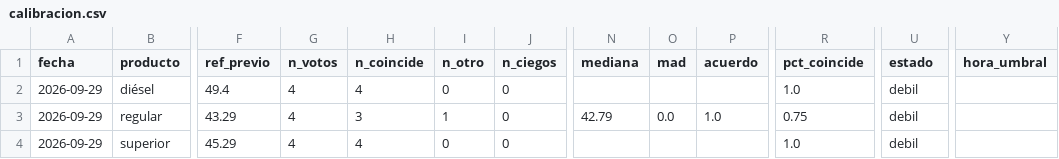
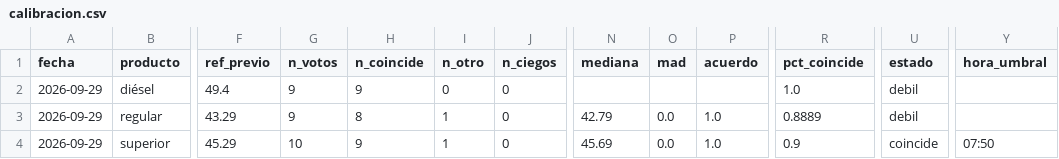
Before and after one commit to yartoorsdar/gasolina-gt, a CSV file: data/db/calibracion.csv, drawn as a sheet; only a part is shown, gaps mark what is left out; the diff names each change by its address in the sheet, - before the commit and + after, or states it on an @@ line.

```diff
--- a/data/db/calibracion.csv
+++ b/data/db/calibracion.csv
-G2:G3 (n_votos): 4
+G2:G3 (n_votos): 9
-H2 (n_coincide): 4
+H2 (n_coincide): 9
-H3 (n_coincide): 3
+H3 (n_coincide): 8
-R3 (pct_coincide): 0.75
+R3 (pct_coincide): 0.8889
-G4 (n_votos): 4
+G4 (n_votos): 10
-H4 (n_coincide): 4
+H4 (n_coincide): 9
-I4 (n_otro): 0
+I4 (n_otro): 1
-N4 (mediana): (empty)
+N4 (mediana): 45.69
-O4 (mad): (empty)
+O4 (mad): 0.0
-P4 (acuerdo): (empty)
+P4 (acuerdo): 1.0
-R4 (pct_coincide): 1.0
+R4 (pct_coincide): 0.9
-U4 (estado): debil
+U4 (estado): coincide
-Y4 (hora_umbral): (empty)
+Y4 (hora_umbral): 07:50
```
Also changed, not shown: data/db/votos.csv, data/db/wti.csv, 1 other file.
